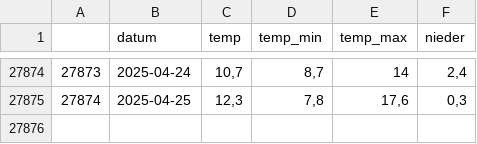
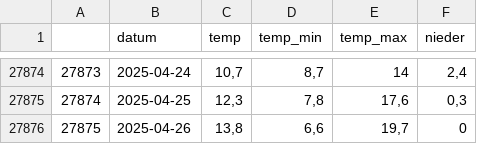
Before and after one commit to EinMaulwurf/r-weather-graph, a CSV file: data/clim_clean.csv, drawn as a sheet; only a part is shown, gaps mark what is left out; the diff names each change by its address in the sheet, - before the commit and + after, or states it on an @@ line.

```diff
--- a/data/clim_clean.csv
+++ b/data/clim_clean.csv
+row 27876: 27875 | 2025-04-26 | 13,8 | 6,6 | 19,7 | 0
```
Also changed, not shown: 2 other files.
